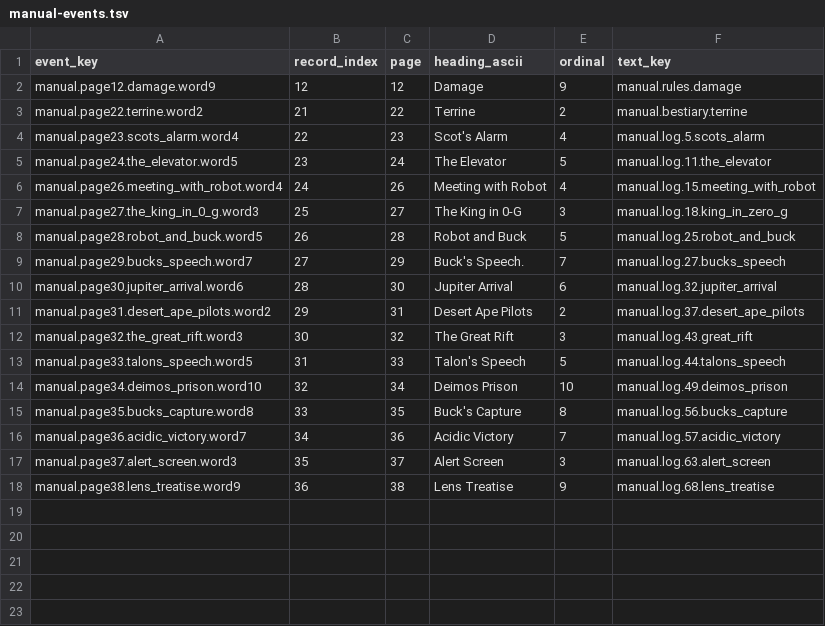
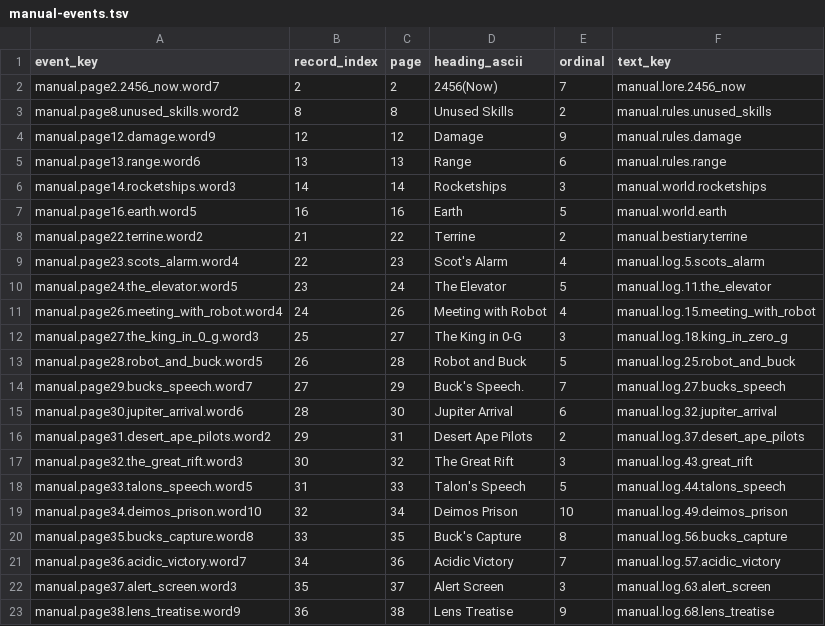
Before and after one commit to wicanr2/buck-rogers-countdown-to-doomsday-cht, a TSV file: text/manual-events.tsv, drawn as a sheet.

```diff
--- a/text/manual-events.tsv
+++ b/text/manual-events.tsv
@@ -1,3 +1,8 @@
 event_key	record_index	page	heading_ascii	ordinal	text_key
+manual.page2.2456_now.word7	2	2	2456(Now)	7	manual.lore.2456_now
+manual.page8.unused_skills.word2	8	8	Unused Skills	2	manual.rules.unused_skills
 manual.page12.damage.word9	12	12	Damage	9	manual.rules.damage
+manual.page13.range.word6	13	13	Range	6	manual.rules.range
+manual.page14.rocketships.word3	14	14	Rocketships	3	manual.world.rocketships
+manual.page16.earth.word5	16	16	Earth	5	manual.world.earth
 manual.page22.terrine.word2	21	22	Terrine	2	manual.bestiary.terrine
```
Also changed, not shown: text/manual.zh-TW.tsv, 8 other files.
